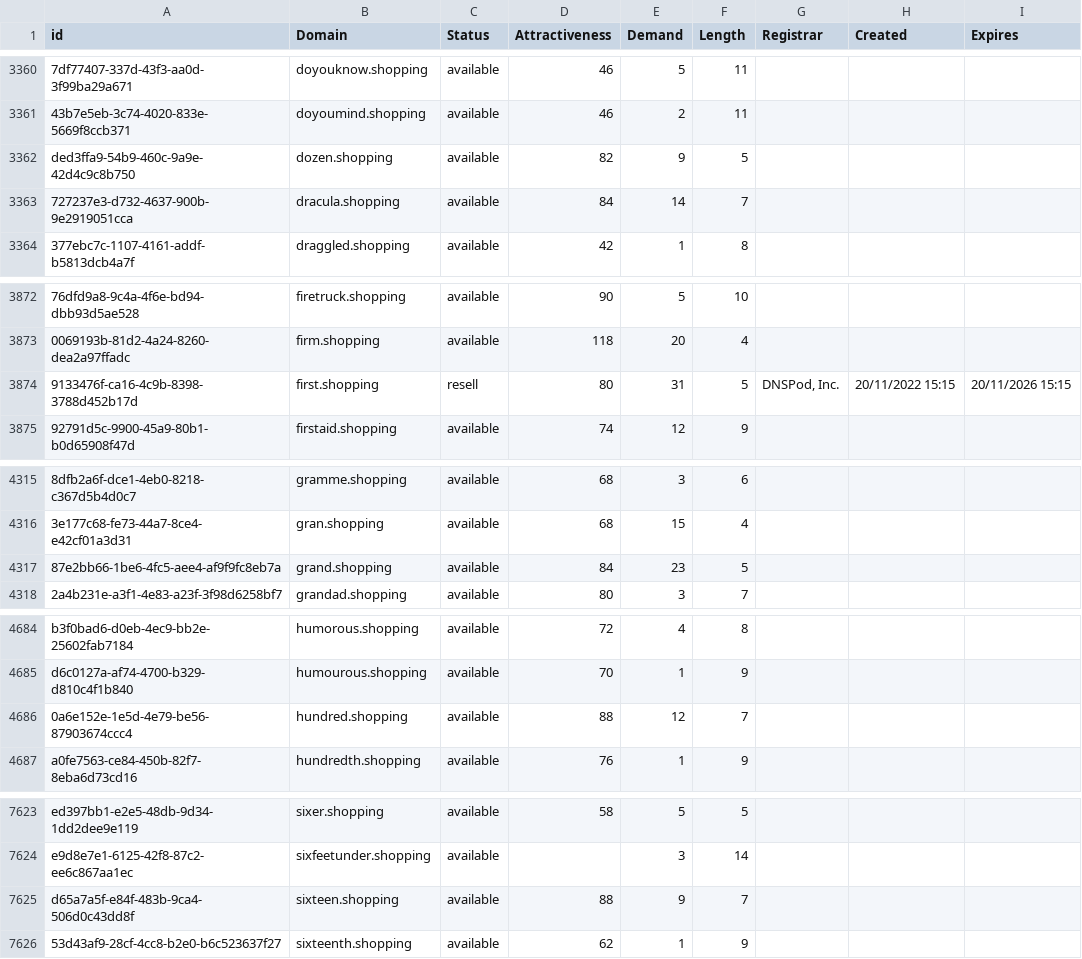
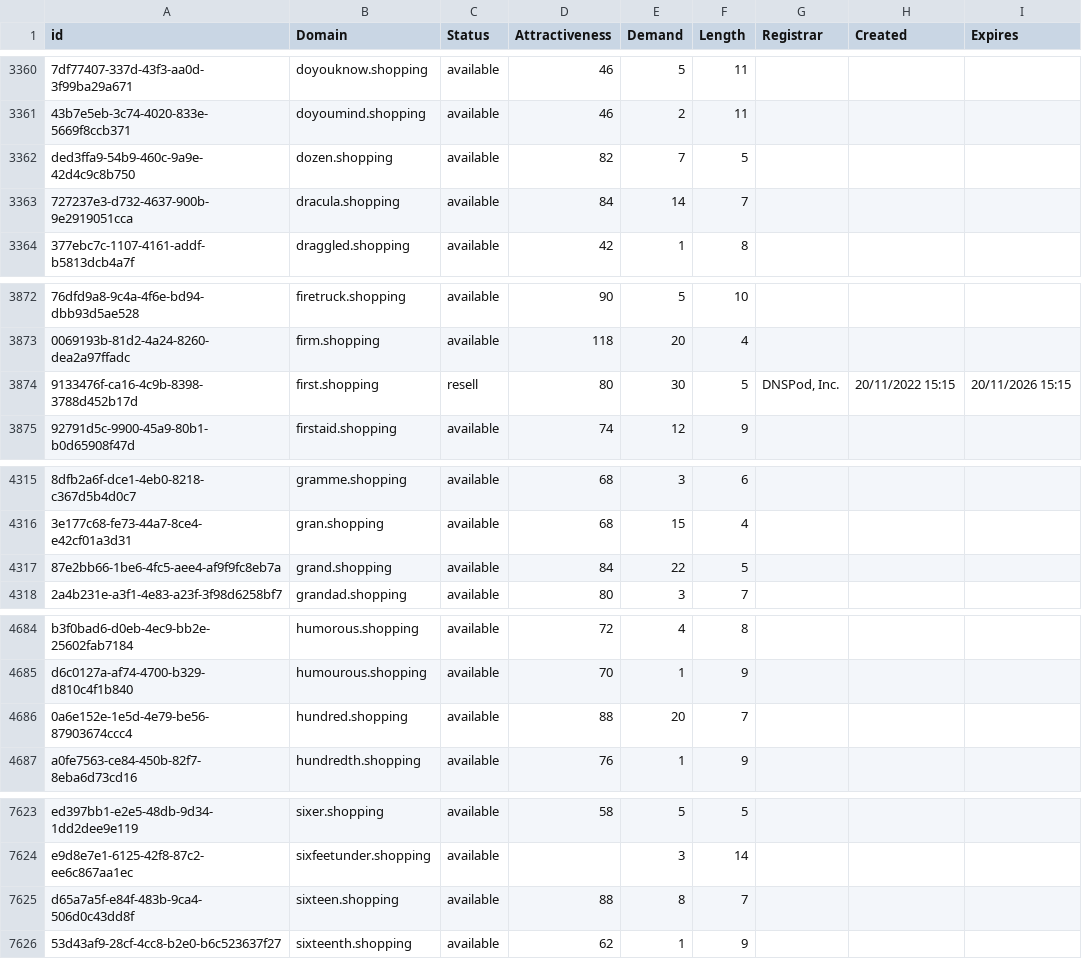
Before and after one commit to UniqueDomains/shopping-oneword-domains, a CSV file: shopping.csv, drawn as a sheet; only a part is shown, gaps mark what is left out; the diff covers the shown part only; the diff names each change by its address in the sheet, - before the commit and + after, or states it on an @@ line.

Commit message:
Domains update

```diff
--- a/shopping.csv
+++ b/shopping.csv
-E3362 (Demand): 9
+E3362 (Demand): 7
-E3874 (Demand): 31
+E3874 (Demand): 30
-E4317 (Demand): 23
+E4317 (Demand): 22
-E4686 (Demand): 12
+E4686 (Demand): 20
-E7625 (Demand): 9
+E7625 (Demand): 8
```
Also changed, not shown: 7 edited cells elsewhere in this file, 2 other files.
